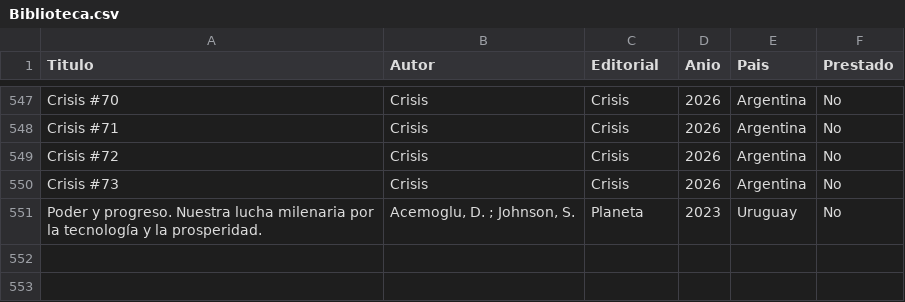
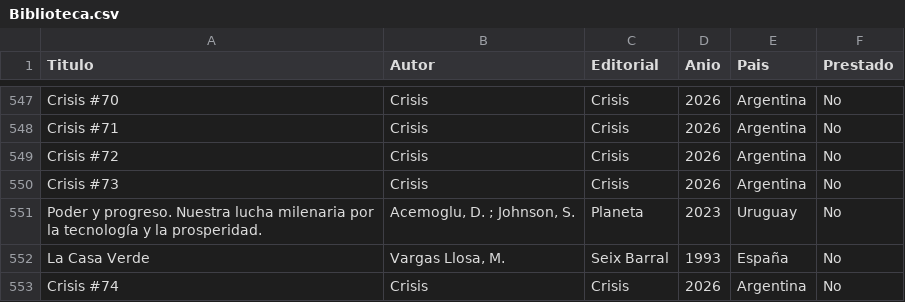
Before and after one commit to HermesBV/hermesf.ar, a CSV file: bds/Biblioteca.csv, drawn as a sheet; only a part is shown, gaps mark what is left out; the diff names each change by its address in the sheet, - before the commit and + after, or states it on an @@ line.

Commit message:
update biblioteca

```diff
--- a/bds/Biblioteca.csv
+++ b/bds/Biblioteca.csv
+row 552: La Casa Verde | Vargas Llosa, M. | Seix Barral | 1993 | España | No
+row 553: Crisis #74 | Crisis | Crisis | 2026 | Argentina | No
```
